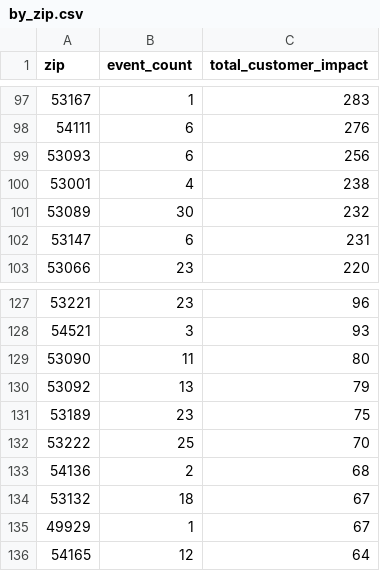
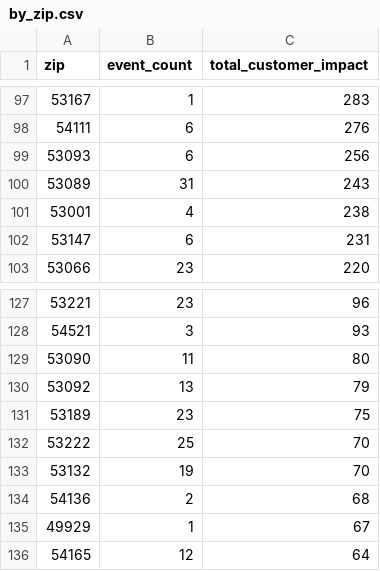
Before and after one commit to tmoody1973/mke-power-outage-tracker, a CSV file: data/by_zip.csv, drawn as a sheet; only a part is shown, gaps mark what is left out.

```diff
--- a/data/by_zip.csv
+++ b/data/by_zip.csv
@@ -99,4 +99,4 @@ zip,event_count,total_customer_impact
 53093,6,256
+53089,31,243
 53001,4,238
-53089,30,232
 53147,6,231
@@ -132,4 +132,4 @@ zip,event_count,total_customer_impact
 53222,25,70
+53132,19,70
 54136,2,68
-53132,18,67
 49929,1,67
```
Also changed, not shown: 5 other files.
